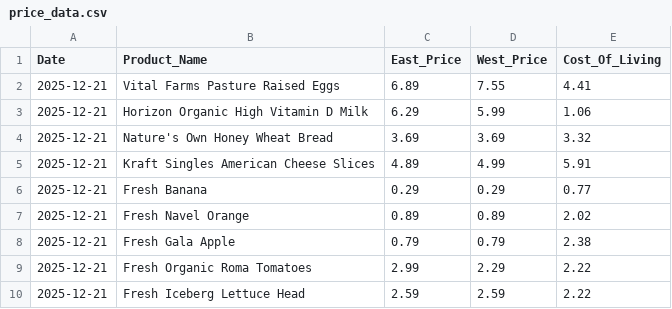
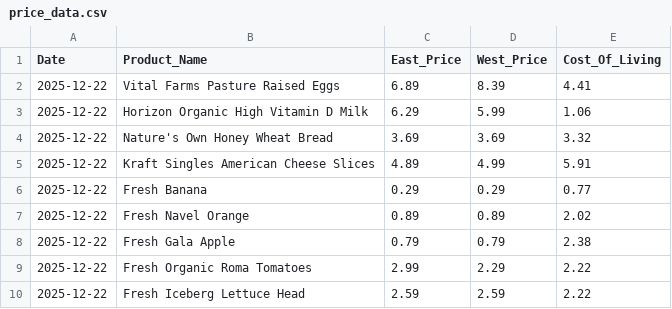
Before and after one commit to mattvmose/Data-330-Final-Project, a CSV file: clean_price_data/price_data.csv, drawn as a sheet.

```diff
--- a/clean_price_data/price_data.csv
+++ b/clean_price_data/price_data.csv
@@ -1,10 +1,10 @@
 Date,Product_Name,East_Price,West_Price,Cost_Of_Living
-2025-12-21,Vital Farms Pasture Raised Eggs,6.89,7.55,4.41
-2025-12-21,Horizon Organic High Vitamin D Milk,6.29,5.99,1.06
-2025-12-21,Nature's Own Honey Wheat Bread,3.69,3.69,3.32
-2025-12-21,Kraft Singles American Cheese Slices,4.89,4.99,5.91
-2025-12-21,Fresh Banana,0.29,0.29,0.77
-2025-12-21,Fresh Navel Orange,0.89,0.89,2.02
-2025-12-21,Fresh Gala Apple,0.79,0.79,2.38
-2025-12-21,Fresh Organic Roma Tomatoes,2.99,2.29,2.22
-2025-12-21,Fresh Iceberg Lettuce Head,2.59,2.59,2.22
+2025-12-22,Vital Farms Pasture Raised Eggs,6.89,8.39,4.41
+2025-12-22,Horizon Organic High Vitamin D Milk,6.29,5.99,1.06
+2025-12-22,Nature's Own Honey Wheat Bread,3.69,3.69,3.32
+2025-12-22,Kraft Singles American Cheese Slices,4.89,4.99,5.91
+2025-12-22,Fresh Banana,0.29,0.29,0.77
+2025-12-22,Fresh Navel Orange,0.89,0.89,2.02
+2025-12-22,Fresh Gala Apple,0.79,0.79,2.38
+2025-12-22,Fresh Organic Roma Tomatoes,2.99,2.29,2.22
+2025-12-22,Fresh Iceberg Lettuce Head,2.59,2.59,2.22
```
Also changed, not shown: final_data/master_data.csv, raw_price_data/raw_COL_data.csv, 3 other files.
